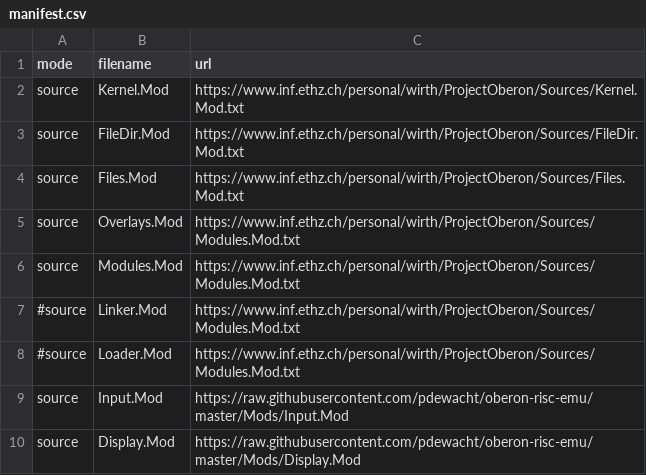
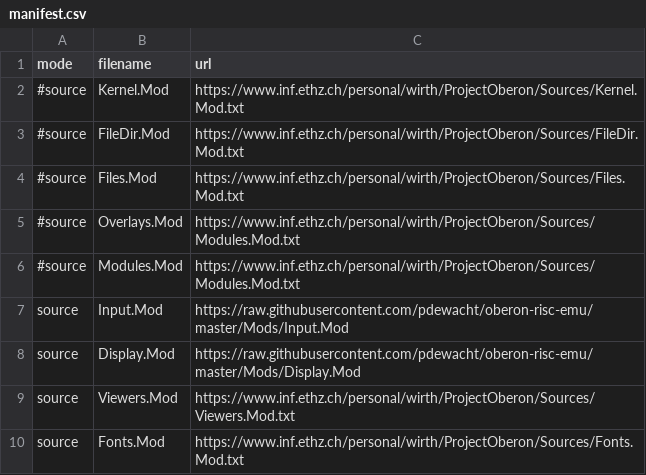
Before and after one commit to solbjorg/oberon-riscv-overlays, a CSV file: manifests/manifest.csv, drawn as a sheet; only a part is shown; the shorter side is filled out with more unchanged rows; the diff covers the shown part only.

```diff
--- a/manifests/manifest.csv
+++ b/manifests/manifest.csv
@@ -1,9 +1,7 @@
 mode,filename,url
-source,Kernel.Mod,https://www.inf.ethz.ch/personal/wirth/ProjectOberon/Sources/Kernel.Mod.txt
-source,FileDir.Mod,https://www.inf.ethz.ch/personal/wirth/ProjectOberon/Sources/FileDir.Mod.txt
-source,Files.Mod,https://www.inf.ethz.ch/personal/wirth/ProjectOberon/Sources/Files.Mod.txt
-source,Overlays.Mod,https://www.inf.ethz.ch/personal/wirth/ProjectOberon/Sources/Modules.Mod.txt
-source,Modules.Mod,https://www.inf.ethz.ch/personal/wirth/ProjectOberon/Sources/Modules.Mod.txt
-#source,Linker.Mod,https://www.inf.ethz.ch/personal/wirth/ProjectOberon/Sources/Modules.Mod.txt
-#source,Loader.Mod,https://www.inf.ethz.ch/personal/wirth/ProjectOberon/Sources/Modules.Mod.txt
+#source,Kernel.Mod,https://www.inf.ethz.ch/personal/wirth/ProjectOberon/Sources/Kernel.Mod.txt
+#source,FileDir.Mod,https://www.inf.ethz.ch/personal/wirth/ProjectOberon/Sources/FileDir.Mod.txt
+#source,Files.Mod,https://www.inf.ethz.ch/personal/wirth/ProjectOberon/Sources/Files.Mod.txt
+#source,Overlays.Mod,https://www.inf.ethz.ch/personal/wirth/ProjectOberon/Sources/Modules.Mod.txt
+#source,Modules.Mod,https://www.inf.ethz.ch/personal/wirth/ProjectOberon/Sources/Modules.Mod.txt
 source,Input.Mod,https://raw.githubusercontent.com/pdewacht/oberon-risc-emu/master/Mods/Input.Mod
```
Also changed, not shown: 37 removed rows and 10 edited cells elsewhere in this file, 10 other files.
